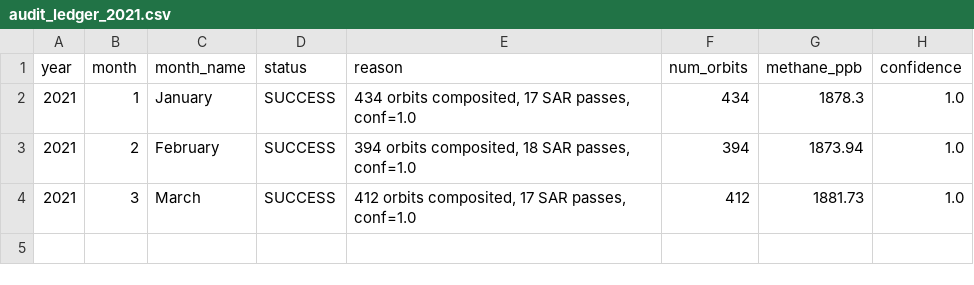
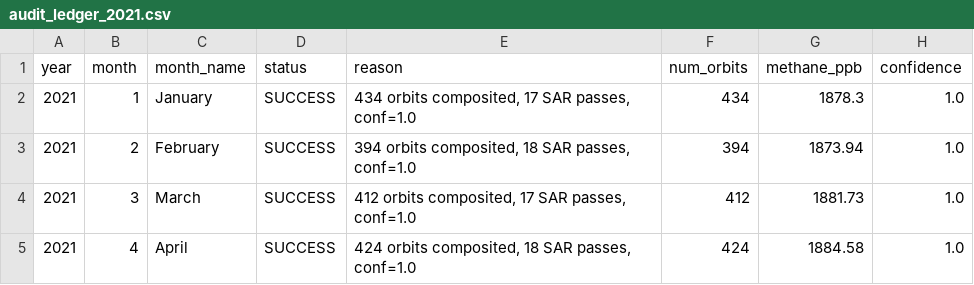
Before and after one commit to umertanveer25/aquavolt-ai-pk, a CSV file: data/2021/audit_ledger_2021.csv, drawn as a sheet; the diff names each change by its address in the sheet, - before the commit and + after, or states it on an @@ line.

Commit message:
Add verified 2021-04 gold-standard methane composite

```diff
--- a/data/2021/audit_ledger_2021.csv
+++ b/data/2021/audit_ledger_2021.csv
+row 5: 2021 | 4 | April | SUCCESS | 424 orbits composited, 18 SAR passes, conf=1.0 | 424 | 1884.58 | 1.0
```
Also changed, not shown: 1 other file.
